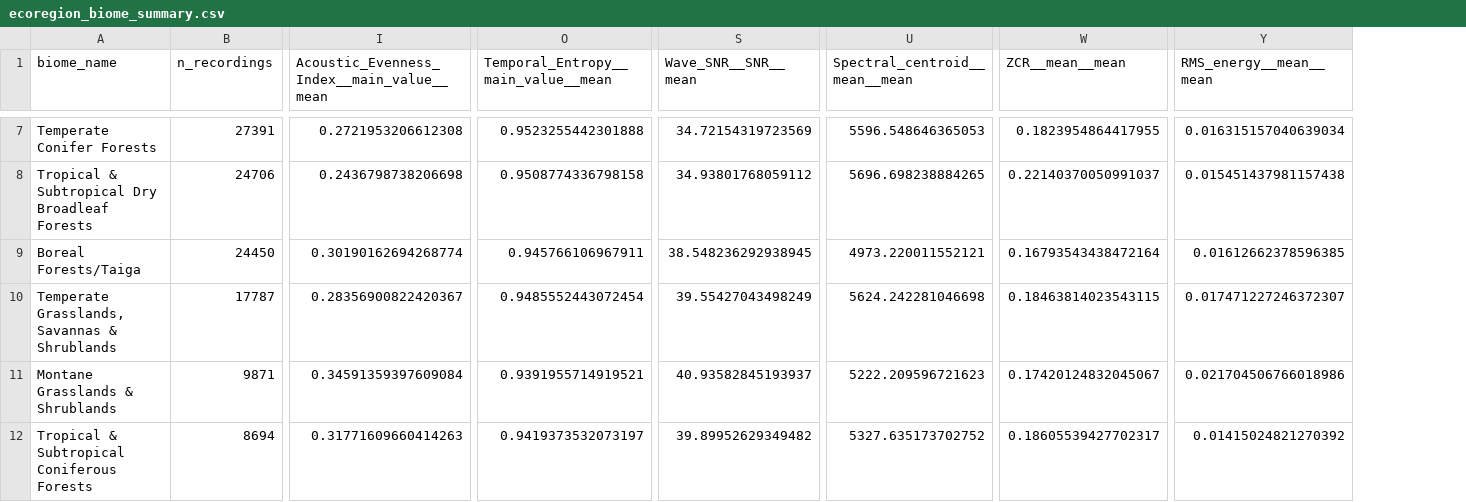
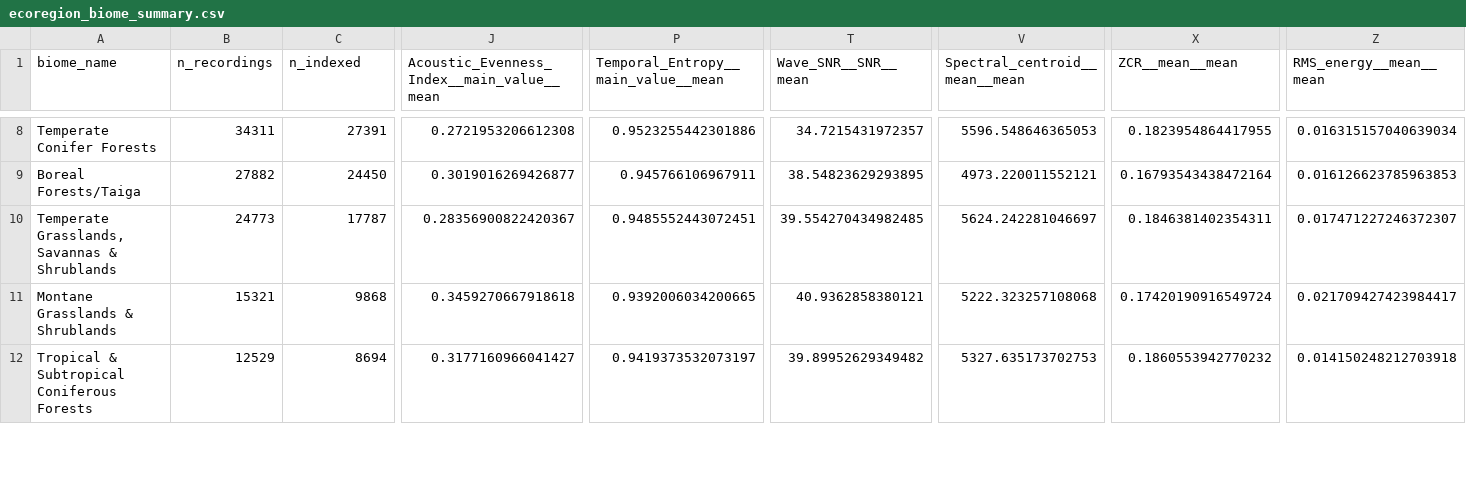
Before and after one commit to alloydas/acoustic-biodiversity, a CSV file: outputs/ecoregion_biome_summary.csv, drawn as a sheet; only a part is shown, gaps mark what is left out; removed rows and columns are numbered as before the commit, all else as after; rows hold the shown columns only; the diff covers the shown part only; the diff names each change by its address in the sheet, - before the commit and + after, or states it on an @@ line.

```diff
--- a/outputs/ecoregion_biome_summary.csv
+++ b/outputs/ecoregion_biome_summary.csv
+column B (n_recordings), rows 8-12: 34311 | 27882 | 24773 | 15321 | 12529
-C1: n_recordings
+C1: n_indexed
-P8: 0.9523255442301888
+P8: 0.9523255442301886
-T8 (Wave_SNR__SNR__mean): 34.72154319723569
+T8 (Wave_SNR__SNR__mean): 34.7215431972357
-row 8: Tropical & Subtropical Dry Broadleaf Forests | 24706 | 0.2436798738206698 | 0.9508774336798158 | 34.93801768059112 | 5696.698238884265 | 0.22140370050991037 | 0.015451437981157438
-J9: 0.30190162694268774
+J9: 0.3019016269426877
-T9 (Wave_SNR__SNR__mean): 38.548236292938945
+T9 (Wave_SNR__SNR__mean): 38.54823629293895
-Z9 (RMS_energy__mean__mean): 0.01612662378596385
+Z9 (RMS_energy__mean__mean): 0.016126623785963853
-P10: 0.9485552443072454
+P10: 0.9485552443072451
-T10 (Wave_SNR__SNR__mean): 39.55427043498249
+T10 (Wave_SNR__SNR__mean): 39.554270434982485
-V10 (Spectral_centroid__mean__mean): 5624.242281046698
+V10 (Spectral_centroid__mean__mean): 5624.242281046697
-X10 (ZCR__mean__mean): 0.18463814023543115
+X10 (ZCR__mean__mean): 0.1846381402354311
-C11 (n_indexed): 9871
+C11 (n_indexed): 9868
-J11: 0.34591359397609084
+J11: 0.3459270667918618
-P11: 0.9391955714919521
+P11: 0.9392006034200665
-T11 (Wave_SNR__SNR__mean): 40.93582845193937
+T11 (Wave_SNR__SNR__mean): 40.9362858380121
-V11 (Spectral_centroid__mean__mean): 5222.209596721623
+V11 (Spectral_centroid__mean__mean): 5222.323257108068
-X11 (ZCR__mean__mean): 0.17420124832045067
+X11 (ZCR__mean__mean): 0.17420190916549724
-Z11 (RMS_energy__mean__mean): 0.021704506766018986
+Z11 (RMS_energy__mean__mean): 0.021709427423984417
-J12: 0.31771609660414263
+J12: 0.3177160966041427
-V12 (Spectral_centroid__mean__mean): 5327.635173702752
+V12 (Spectral_centroid__mean__mean): 5327.635173702753
-X12 (ZCR__mean__mean): 0.18605539427702317
+X12 (ZCR__mean__mean): 0.1860553942770232
-Z12 (RMS_energy__mean__mean): 0.01415024821270392
+Z12 (RMS_energy__mean__mean): 0.014150248212703918
```
Also changed, not shown: 1 added row and 71 edited cells elsewhere in this file, outputs/ecoregion_data_counts.csv, outputs/ecoregion_realm_summary.csv, 28 other files.
